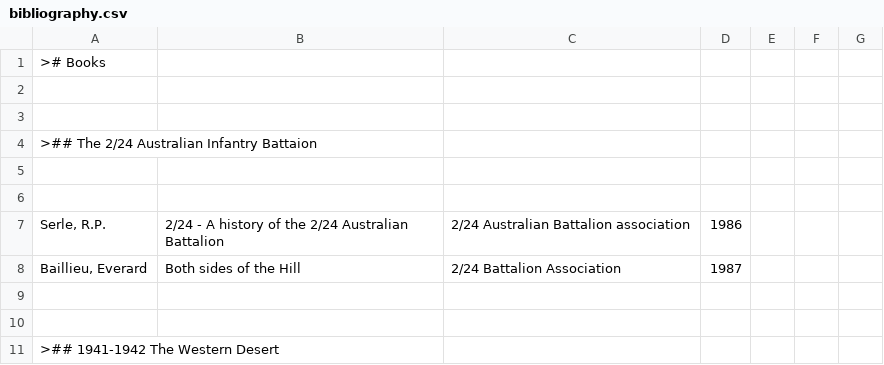
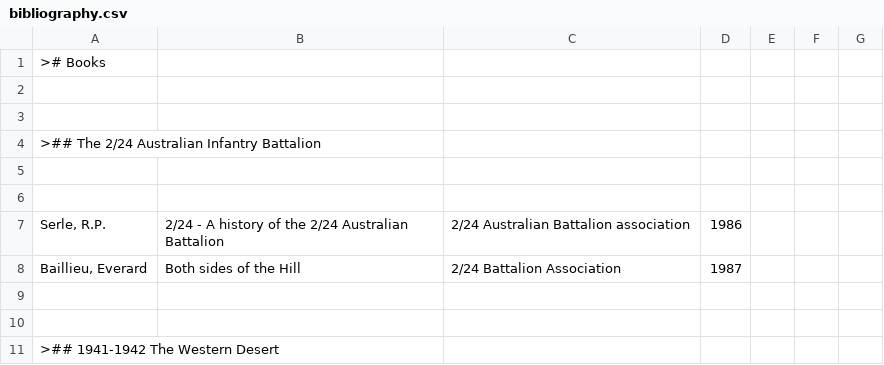
Before and after one commit to git-224/website-source, a CSV file: webpages/bibliography.csv, drawn as a sheet; only a part is shown.

```diff
--- a/webpages/bibliography.csv
+++ b/webpages/bibliography.csv
@@ -3,3 +3,3 @@
 
-">## The 2/24 Australian Infantry Battaion"
+">## The 2/24 Australian Infantry Battalion"
 
```
Also changed, not shown: 13 other files.
